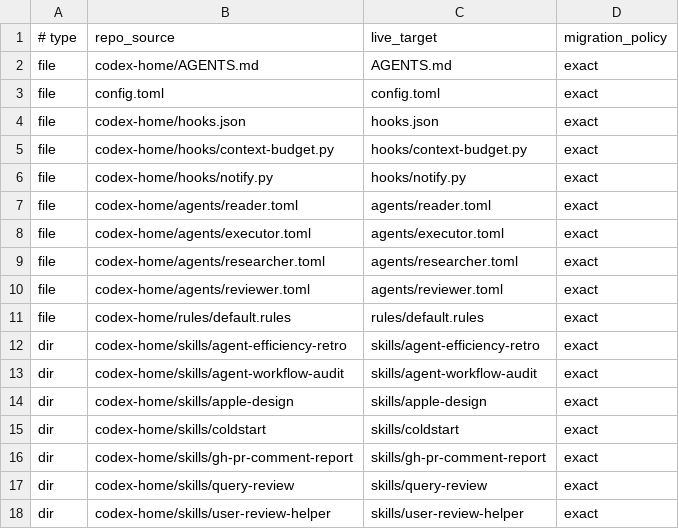
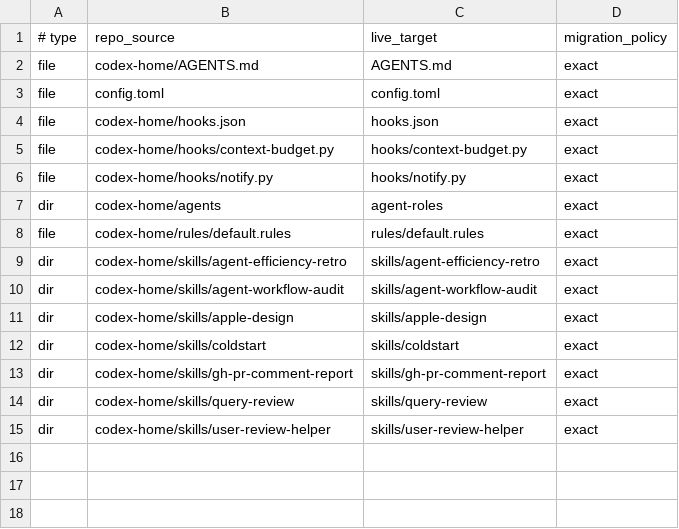
Before and after one commit to steamdollar/codex-config, a TSV file: manifest.tsv, drawn as a sheet.

Commit message:
Fix portable custom agent loading

```diff
--- a/manifest.tsv
+++ b/manifest.tsv
@@ -6,6 +6,3 @@ file	codex-home/hooks/context-budget.py	hooks/context-budget.py	exact
 file	codex-home/hooks/notify.py	hooks/notify.py	exact
-file	codex-home/agents/reader.toml	agents/reader.toml	exact
-file	codex-home/agents/executor.toml	agents/executor.toml	exact
-file	codex-home/agents/researcher.toml	agents/researcher.toml	exact
-file	codex-home/agents/reviewer.toml	agents/reviewer.toml	exact
+dir	codex-home/agents	agent-roles	exact
 file	codex-home/rules/default.rules	rules/default.rules	exact
```
Also changed, not shown: 4 other files.
